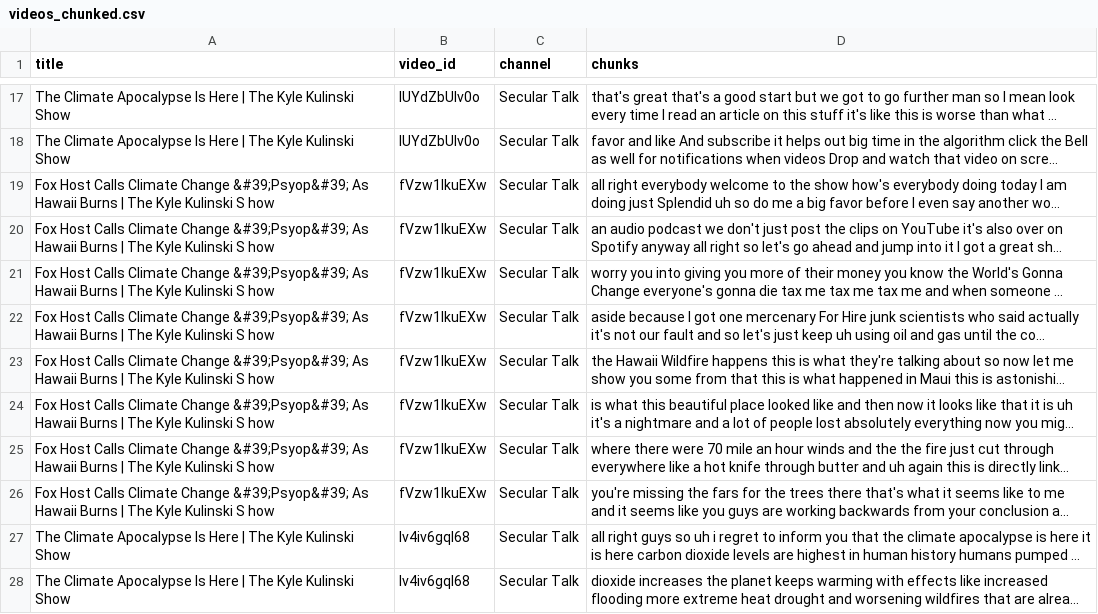
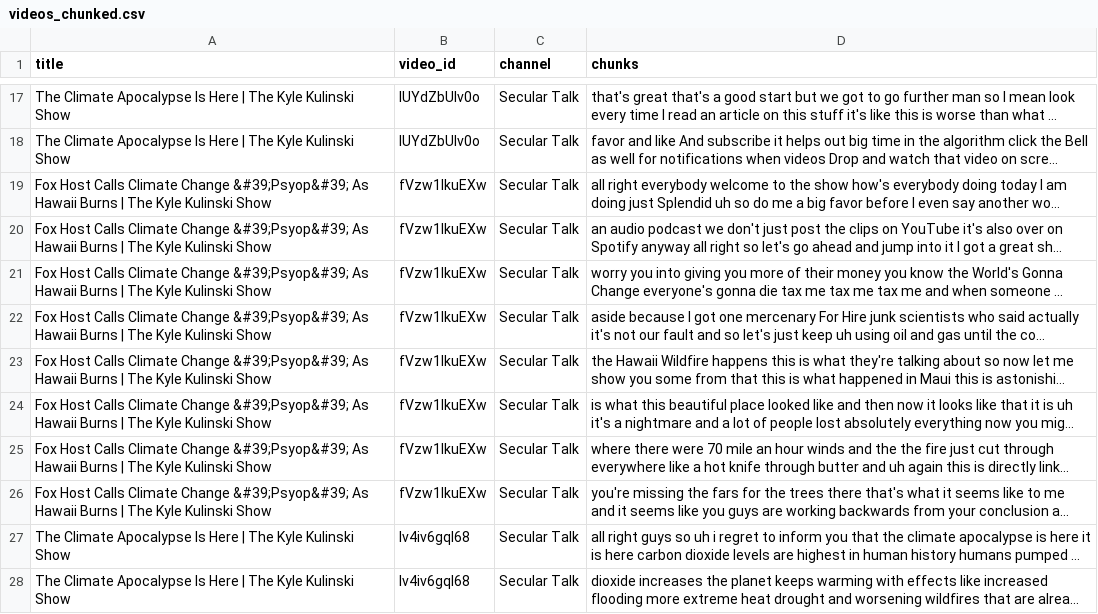
Before and after one commit to lucasangio01/youtube-climate-discourse, a CSV file: data/videos_chunked.csv, drawn as a sheet; only a part is shown, gaps mark what is left out; long unchanged cells end in …; the diff names each change by its address in the sheet, - before the commit and + after, or states it on an @@ line.

```diff
--- a/data/videos_chunked.csv
+++ b/data/videos_chunked.csv
-A19:A26 (title): …Kyle Kulinski S how
+A19:A26 (title): …Kyle Kulinski Show
```
Also changed, not shown: data/videos_original.csv, data/videos_punctuation.csv, 4 other files.
